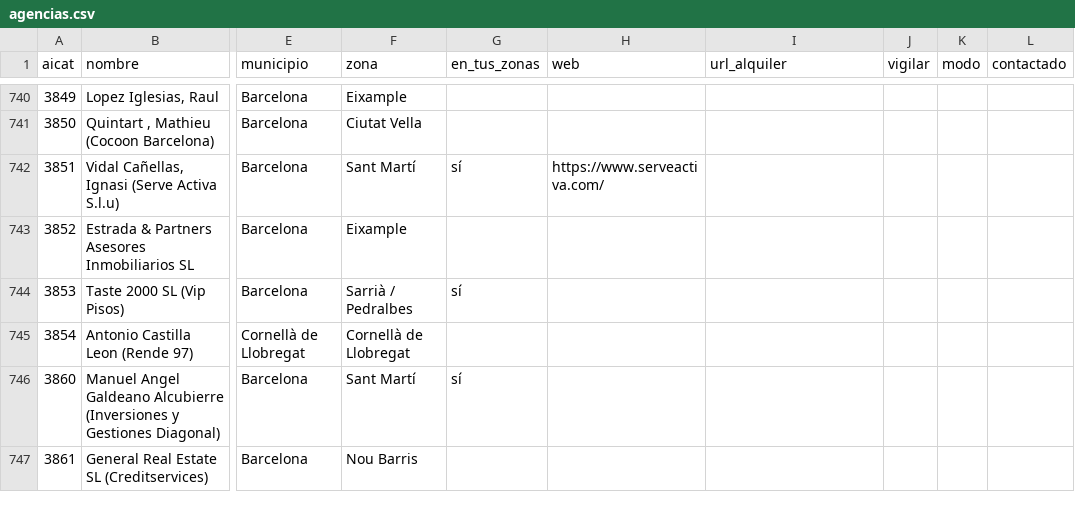
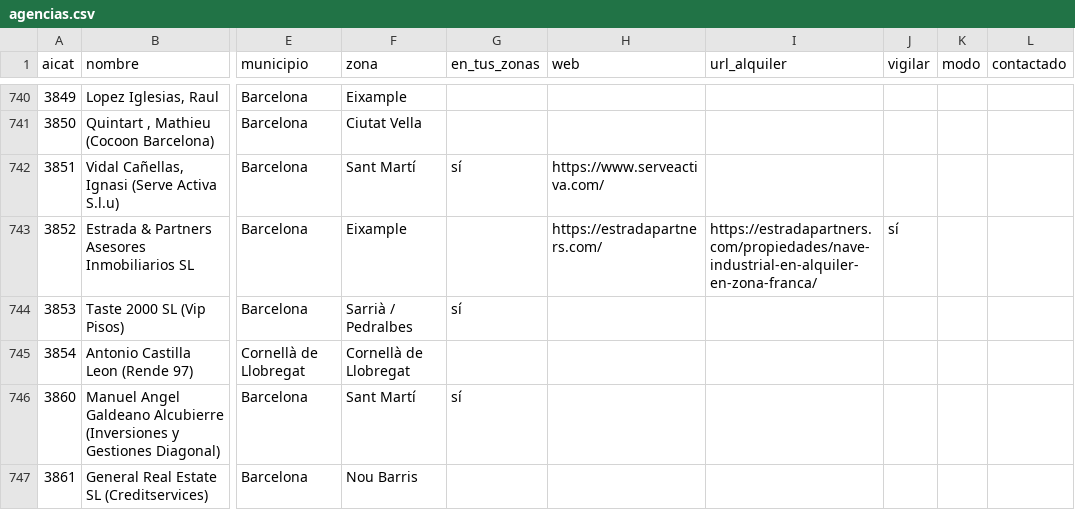
Before and after one commit to MarinaSallent/rastreador-pisos, a CSV file: agencias.csv, drawn as a sheet; only a part is shown, gaps mark what is left out; the diff covers the shown part only; the diff names each change by its address in the sheet, - before the commit and + after, or states it on an @@ line.

```diff
--- a/agencias.csv
+++ b/agencias.csv
-H743 (web): (empty)
+H743 (web): https://estradapartners.com/
-I743 (url_alquiler): (empty)
+I743 (url_alquiler): https://estradapartners.com/propiedades/nave-industrial-en-alquiler-en-zona-franca/
-J743 (vigilar): (empty)
+J743 (vigilar): sí
```
Also changed, not shown: 133 edited cells elsewhere in this file, 1 other file.
